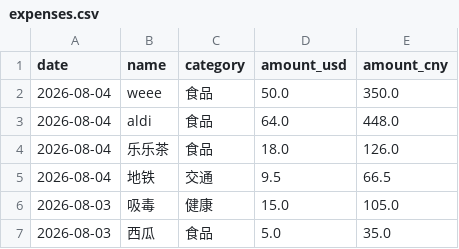
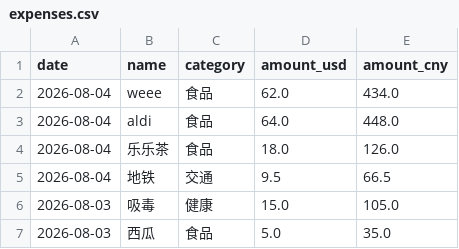
Before and after one commit to yang-lanlan/33, a CSV file: data/expenses.csv, drawn as a sheet; only a part is shown.

Commit message:
chore: update csv 2026-08-05T17:31:18.537Z

```diff
--- a/data/expenses.csv
+++ b/data/expenses.csv
@@ -1,3 +1,3 @@
 date,name,category,amount_usd,amount_cny
-"2026-08-04","weee","食品","50.0","350.0"
+"2026-08-04","weee","食品","62.0","434.0"
 "2026-08-04","aldi","食品","64.0","448.0"
```
